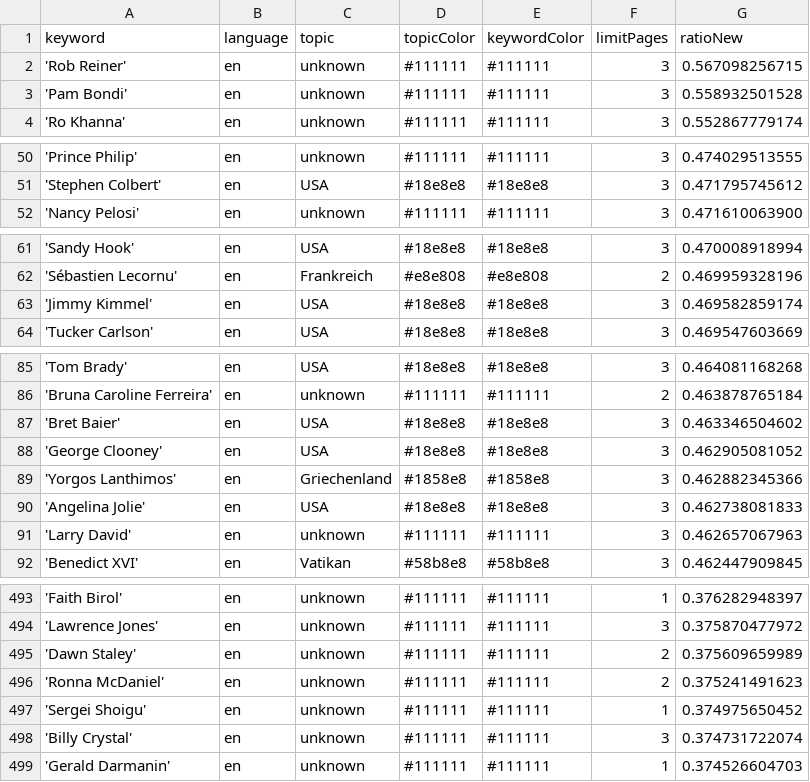
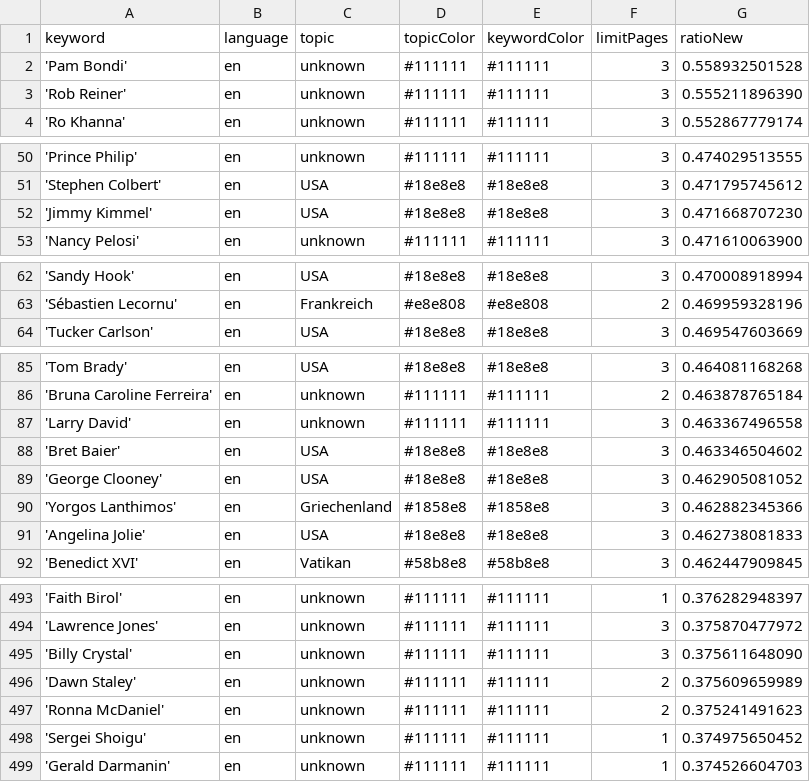
Before and after one commit to JoPhi24-news/peopleWhisperer, a CSV file: keywords.csv, drawn as a sheet; only a part is shown, gaps mark what is left out; the diff covers the shown part only.

```diff
--- a/keywords.csv
+++ b/keywords.csv
@@ -1,4 +1,4 @@
 keyword,language,topic,topicColor,keywordColor,limitPages,ratioNew
-'Rob Reiner',en,unknown,#111111,#111111,3,0.567098256715
 'Pam Bondi',en,unknown,#111111,#111111,3,0.558932501528
+'Rob Reiner',en,unknown,#111111,#111111,3,0.555211896390
 'Ro Khanna',en,unknown,#111111,#111111,3,0.552867779174
@@ -51,2 +51,3 @@ keyword,language,topic,topicColor,keywordColor,limitPages,ratioNew
 'Stephen Colbert',en,USA,#18e8e8,#18e8e8,3,0.471795745612
+'Jimmy Kimmel',en,USA,#18e8e8,#18e8e8,3,0.471668707230
 'Nancy Pelosi',en,unknown,#111111,#111111,3,0.471610063900
@@ -62,3 +63,2 @@ keyword,language,topic,topicColor,keywordColor,limitPages,ratioNew
 'Sébastien Lecornu',en,Frankreich,#e8e808,#e8e808,2,0.469959328196
-'Jimmy Kimmel',en,USA,#18e8e8,#18e8e8,3,0.469582859174
 'Tucker Carlson',en,USA,#18e8e8,#18e8e8,3,0.469547603669
@@ -86,2 +86,3 @@ keyword,language,topic,topicColor,keywordColor,limitPages,ratioNew
 'Bruna Caroline Ferreira',en,unknown,#111111,#111111,2,0.463878765184
+'Larry David',en,unknown,#111111,#111111,3,0.463367496558
 'Bret Baier',en,USA,#18e8e8,#18e8e8,3,0.463346504602
@@ -90,3 +91,2 @@ keyword,language,topic,topicColor,keywordColor,limitPages,ratioNew
 'Angelina Jolie',en,USA,#18e8e8,#18e8e8,3,0.462738081833
-'Larry David',en,unknown,#111111,#111111,3,0.462657067963
 'Benedict XVI',en,Vatikan,#58b8e8,#58b8e8,3,0.462447909845
@@ -494,2 +494,3 @@ keyword,language,topic,topicColor,keywordColor,limitPages,ratioNew
 'Lawrence Jones',en,unknown,#111111,#111111,3,0.375870477972
+'Billy Crystal',en,unknown,#111111,#111111,3,0.375611648090
 'Dawn Staley',en,unknown,#111111,#111111,2,0.375609659989
@@ -497,3 +498,2 @@ keyword,language,topic,topicColor,keywordColor,limitPages,ratioNew
 'Sergei Shoigu',en,unknown,#111111,#111111,1,0.374975650452
-'Billy Crystal',en,unknown,#111111,#111111,3,0.374731722074
 'Gerald Darmanin',en,unknown,#111111,#111111,1,0.374526604703
```
Also changed, not shown: 1 edited cell elsewhere in this file, 1 other file.
